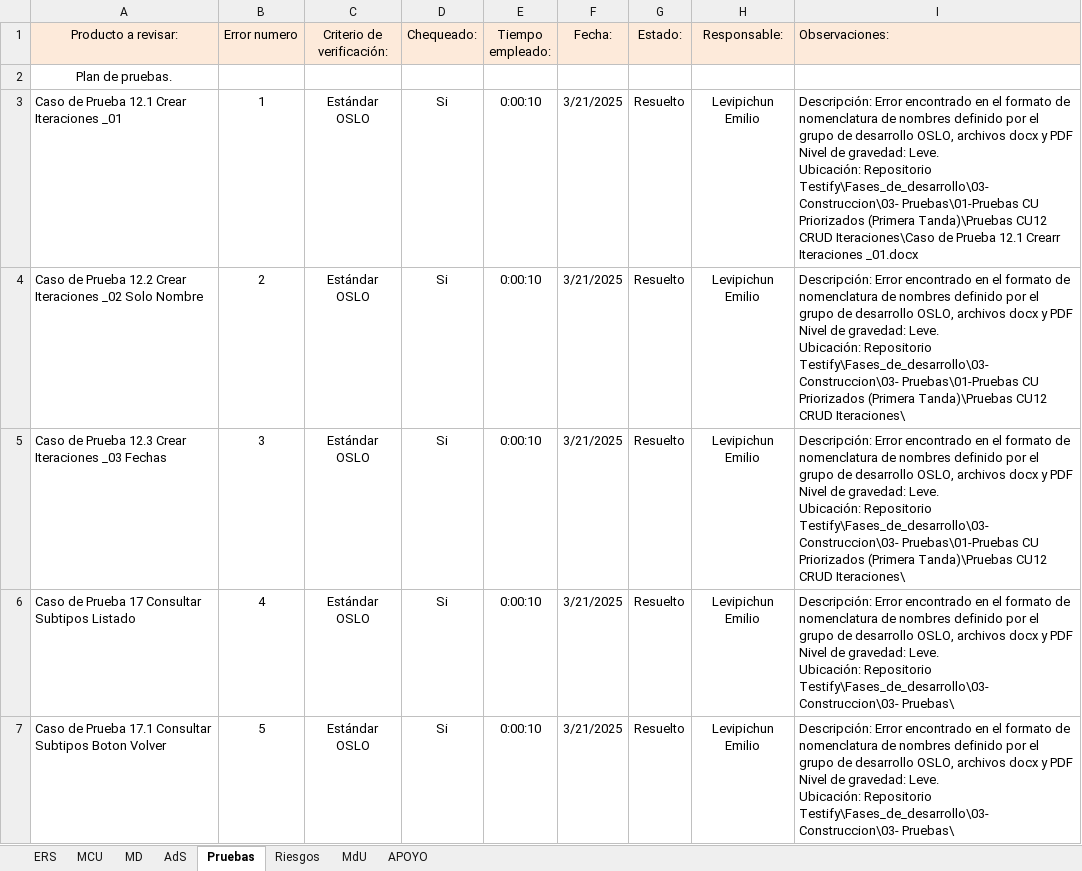
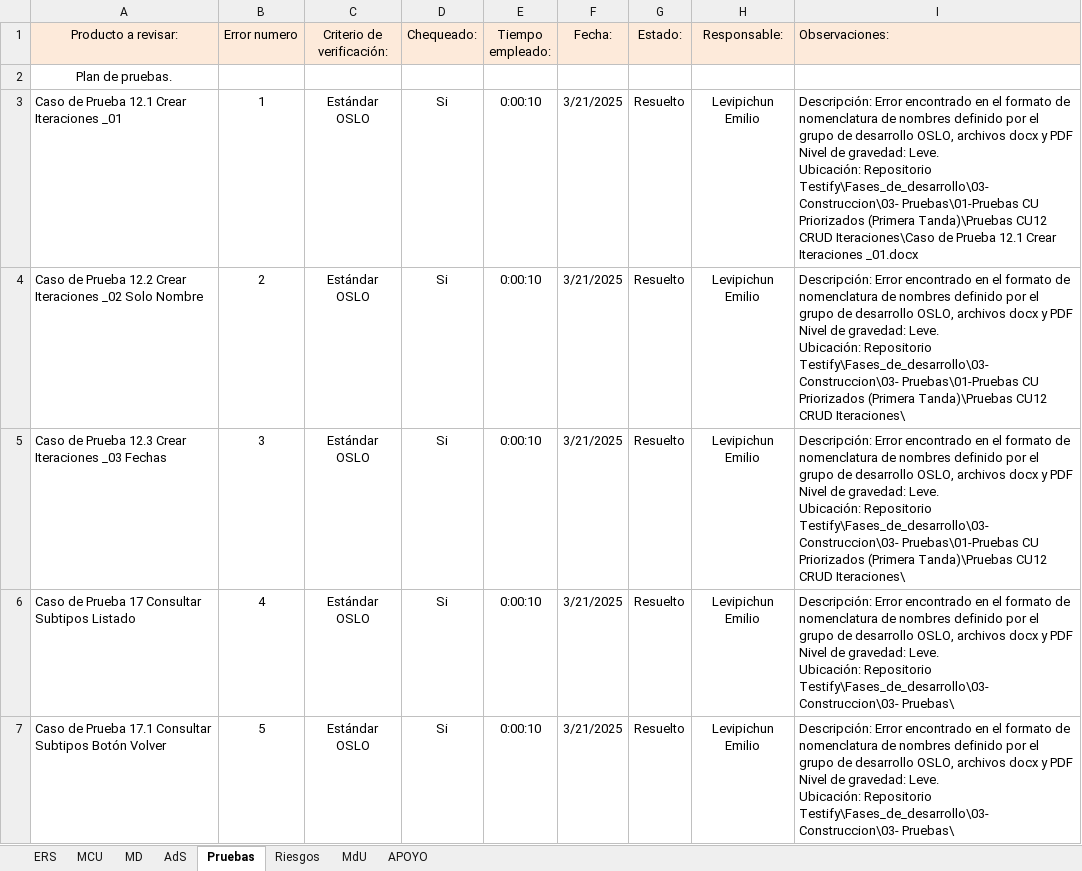
Before and after one commit to OSLOUARG24/Testify, an Excel workbook: Fases_de_desarrollo/04-Transicion/04- Gestion de Calidad/ChecklistProductoClave.xlsx, sheet Pruebas, drawn as a sheet; only a part is shown; values as stored, in another font and other column widths than the file's, no borders; the diff covers the shown part only; the diff names each change by its address in the sheet, - before the commit and + after, or states it on an @@ line.

```diff
--- a/Fases_de_desarrollo/04-Transicion/04- Gestion de Calidad/ChecklistProductoClave.xlsx (sheet Pruebas)
+++ b/Fases_de_desarrollo/04-Transicion/04- Gestion de Calidad/ChecklistProductoClave.xlsx (sheet Pruebas)
-I3 (Observaciones:): …Prueba 12.1 Crearr Iteraciones _01.docx
+I3 (Observaciones:): …Prueba 12.1 Crear Iteraciones _01.docx
-A7 (Producto a revisar:): …Consultar Subtipos Boton Volver
+A7 (Producto a revisar:): …Consultar Subtipos Botón Volver
```
Also changed, not shown: 14 added rows and 20 edited cells elsewhere in this sheet, sheet APOYO, Fases_de_desarrollo/04-Transicion/01- Pruebas/T01 - OSLO - Casos de Pruebas Integracion Testify.xlsx, Fases_de_desarrollo/04-Transicion/01- Pruebas/T02 - OSLO - Casos de Pruebas Integracion Testify.xlsx, 9 other files.
